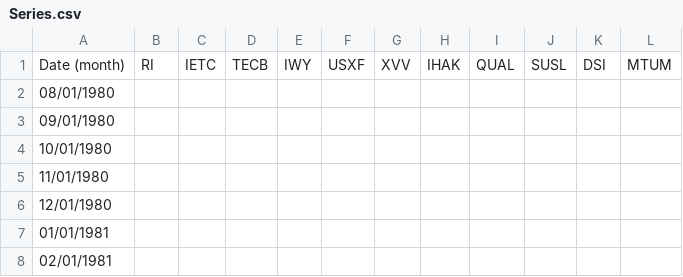
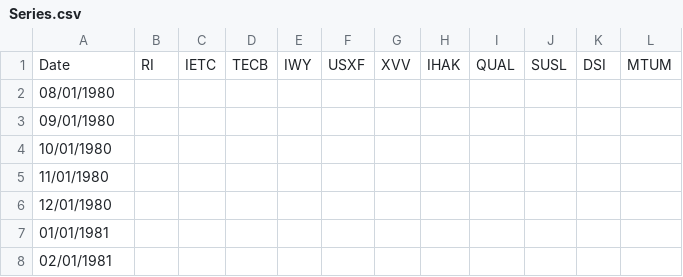
Before and after one commit to Clickinvesto/ETF-portfolios, a CSV file: src/Dash/data/Series.csv, drawn as a sheet; only a part is shown.

```diff
--- a/src/Dash/data/Series.csv
+++ b/src/Dash/data/Series.csv
@@ -1,2 +1,2 @@
-Date (month),RI,IETC,TECB,IWY,USXF,XVV,IHAK,QUAL,SUSL,DSI,MTUM
+Date,RI,IETC,TECB,IWY,USXF,XVV,IHAK,QUAL,SUSL,DSI,MTUM
 08/01/1980,,,,,,,,,,,
```
Also changed, not shown: src/Dash/data/new_result.csv, 3 other files.
